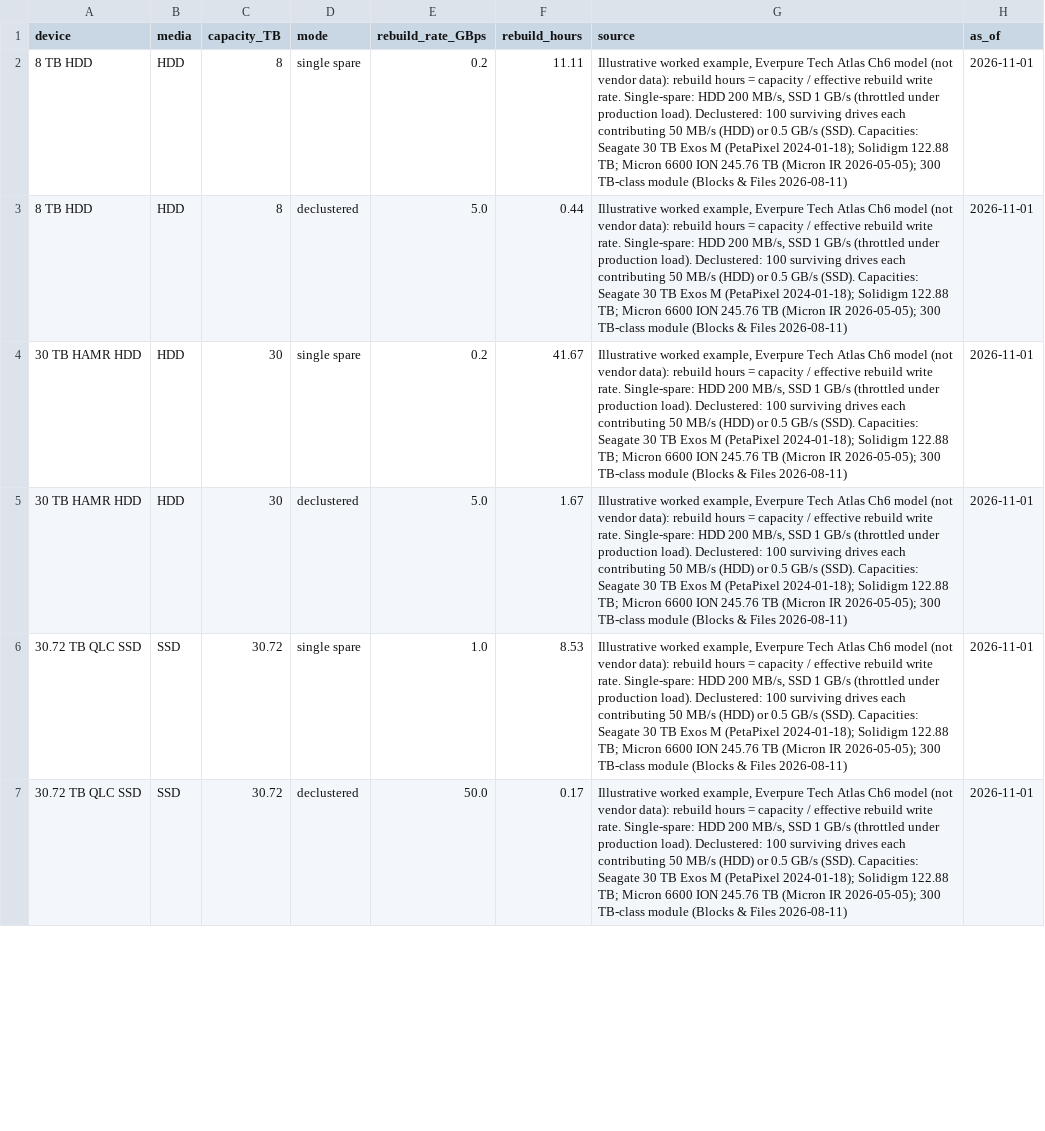
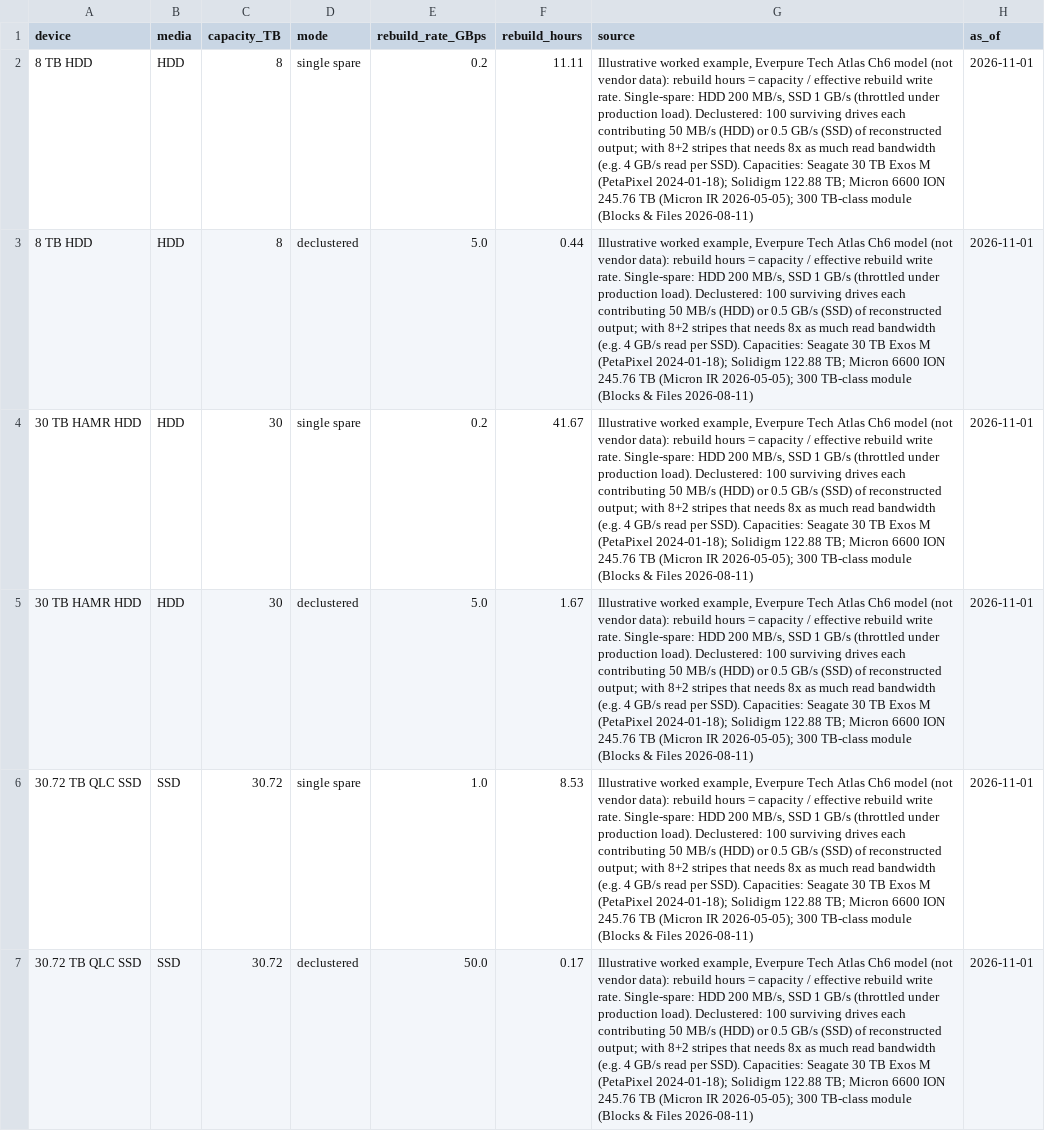
Before and after one commit to FrankHuang94/storage-_db_claude, a CSV file: data/ch06_rebuild.csv, drawn as a sheet; only a part is shown; the diff covers the shown part only; the diff names each change by its address in the sheet, - before the commit and + after, or states it on an @@ line.

```diff
--- a/data/ch06_rebuild.csv
+++ b/data/ch06_rebuild.csv
-G2:G7 (source): …0.5 GB/s (SSD). Capacities: Seagate…
+G2:G7 (source): …0.5 GB/s (SSD) of reconstructed output; with 8+2 stripes that needs 8x as much read bandwidth (e.g. 4 GB/s read per SSD). Capacities: Seagate…
```
Also changed, not shown: 6 edited cells elsewhere in this file, data/ch02_hdd_vs_nand_cost.csv, 9 other files.
